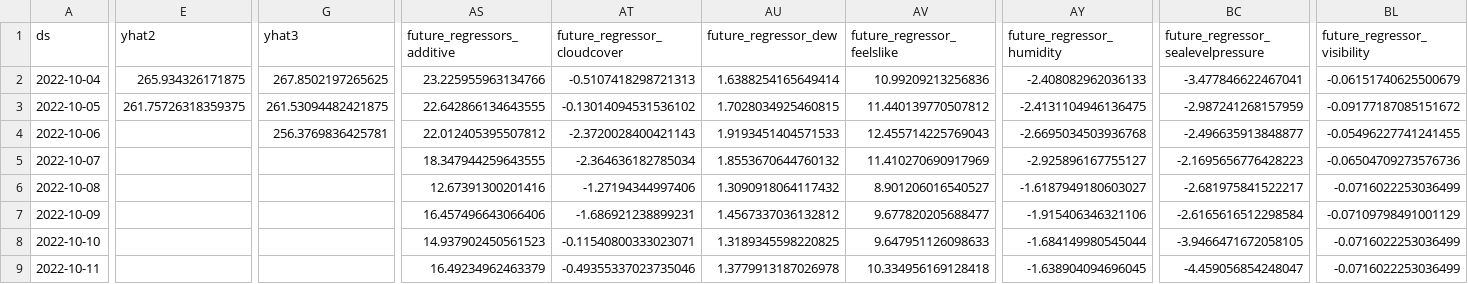
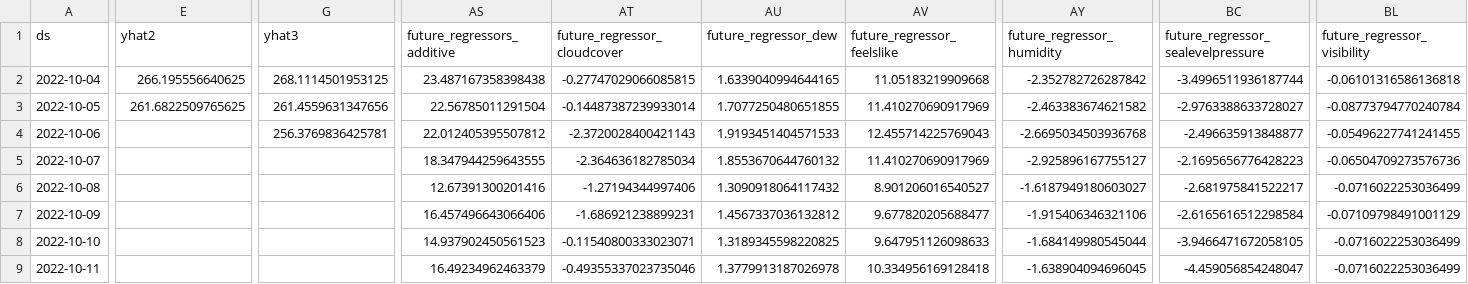
Before and after one commit to drdevinhopkins/hourly-report-neuralprophet, a CSV file: forecasts/daily_visits_with_weather_raw.csv, drawn as a sheet; only a part is shown, gaps mark what is left out; the diff covers the shown part only; the diff names each change by its address in the sheet, - before the commit and + after, or states it on an @@ line.

```diff
--- a/forecasts/daily_visits_with_weather_raw.csv
+++ b/forecasts/daily_visits_with_weather_raw.csv
-E2 (yhat2): 265.934326171875
+E2 (yhat2): 266.195556640625
-G2 (yhat3): 267.8502197265625
+G2 (yhat3): 268.1114501953125
-AS2 (future_regressors_additive): 23.225955963134766
+AS2 (future_regressors_additive): 23.487167358398438
-AT2 (future_regressor_cloudcover): -0.5107418298721313
+AT2 (future_regressor_cloudcover): -0.27747029066085815
-AU2 (future_regressor_dew): 1.6388254165649414
+AU2 (future_regressor_dew): 1.6339040994644165
-AV2 (future_regressor_feelslike): 10.99209213256836
+AV2 (future_regressor_feelslike): 11.05183219909668
-AY2 (future_regressor_humidity): -2.408082962036133
+AY2 (future_regressor_humidity): -2.352782726287842
-BC2: -3.477846622467041
+BC2: -3.4996511936187744
-BL2 (future_regressor_visibility): -0.06151740625500679
+BL2 (future_regressor_visibility): -0.06101316586136818
-E3 (yhat2): 261.75726318359375
+E3 (yhat2): 261.6822509765625
-G3 (yhat3): 261.53094482421875
+G3 (yhat3): 261.4559631347656
-AS3 (future_regressors_additive): 22.642866134643555
+AS3 (future_regressors_additive): 22.56785011291504
-AT3 (future_regressor_cloudcover): -0.13014094531536102
+AT3 (future_regressor_cloudcover): -0.14487387239933014
-AU3 (future_regressor_dew): 1.7028034925460815
+AU3 (future_regressor_dew): 1.7077250480651855
-AV3 (future_regressor_feelslike): 11.440139770507812
+AV3 (future_regressor_feelslike): 11.410270690917969
-AY3 (future_regressor_humidity): -2.4131104946136475
+AY3 (future_regressor_humidity): -2.463383674621582
-BC3: -2.987241268157959
+BC3: -2.9763388633728027
-BL3 (future_regressor_visibility): -0.09177187085151672
+BL3 (future_regressor_visibility): -0.08773794770240784
```
Also changed, not shown: 8 edited cells elsewhere in this file, forecasts/inflow_raw.csv, forecasts/inflow_with_weather.csv, 11 other files.
